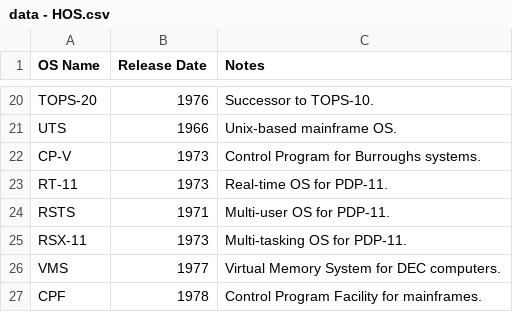
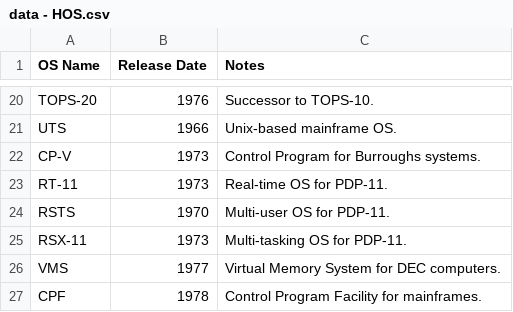
Before and after one commit to Educative-Content/graphicData, a CSV file: data - HOS.csv, drawn as a sheet; only a part is shown, gaps mark what is left out.

Commit message:
Update data - HOS.csv

```diff
--- a/data - HOS.csv
+++ b/data - HOS.csv
@@ -23,3 +23,3 @@ CP-V,1973,Control Program for Burroughs systems.
 RT-11,1973,Real-time OS for PDP-11.
-RSTS,1971,Multi-user OS for PDP-11.
+RSTS,1970,Multi-user OS for PDP-11.
 RSX-11,1973,Multi-tasking OS for PDP-11.
```
